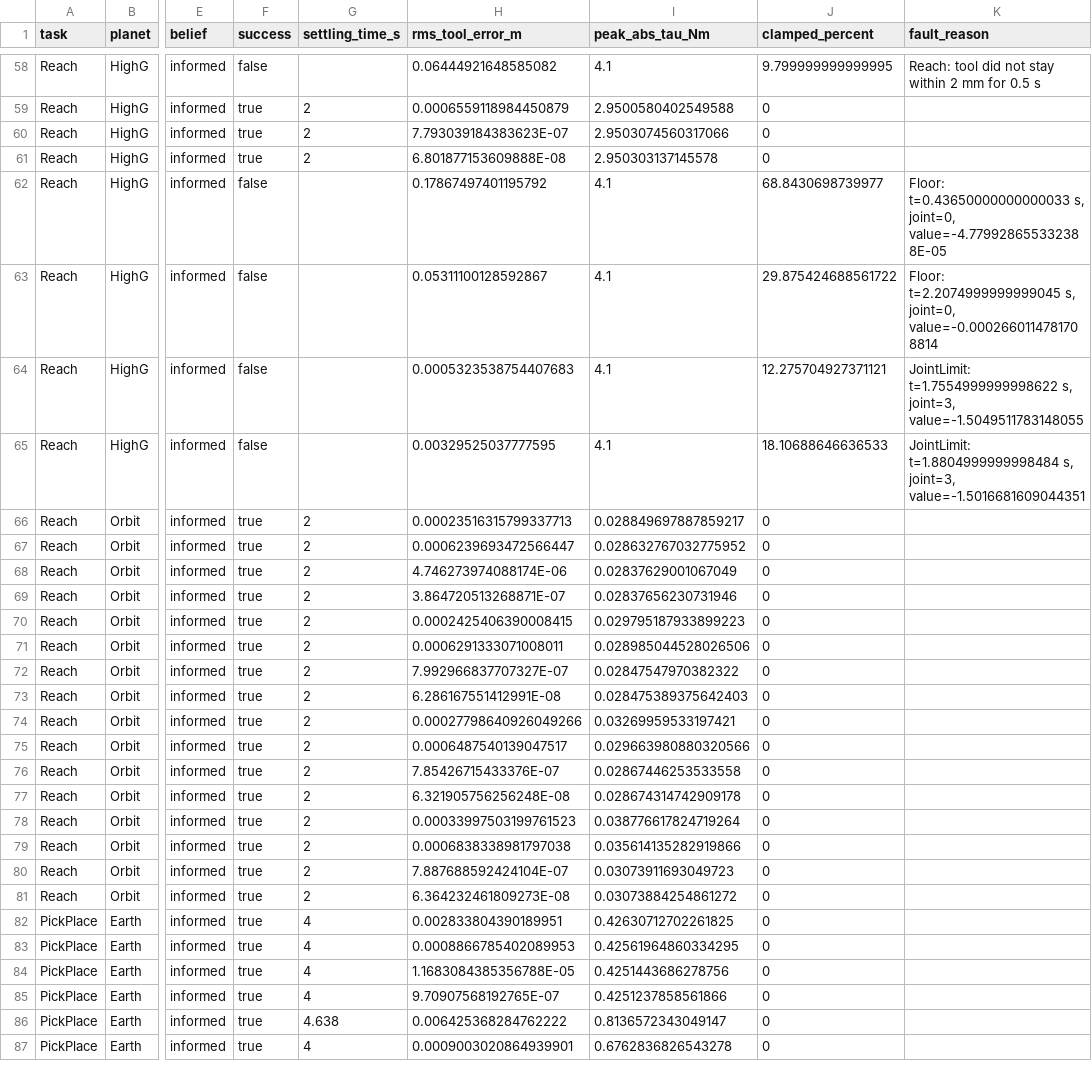
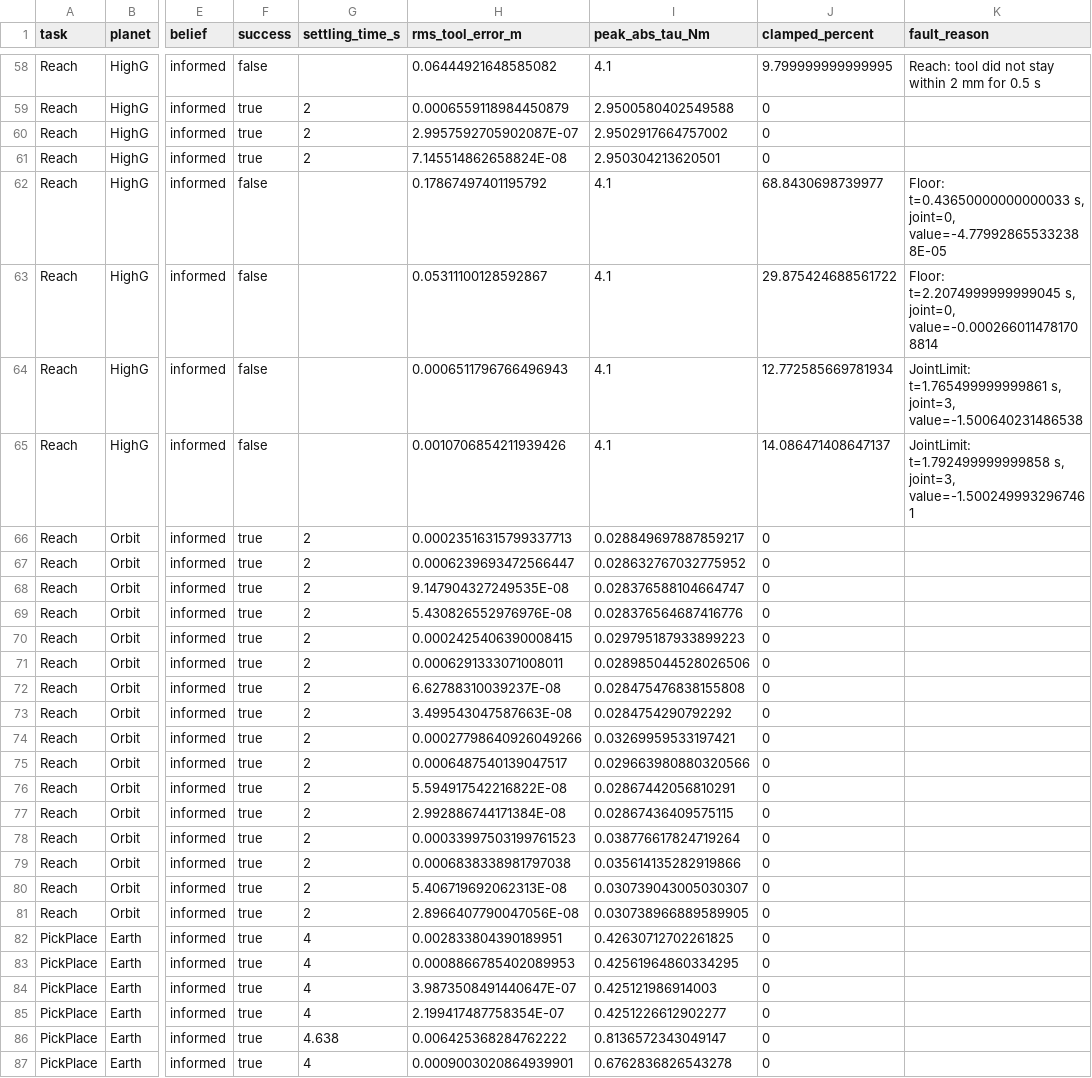
Before and after one commit to eren-taskin/robot-kol-sanal-lab, a CSV file: docs/results/robustness.csv, drawn as a sheet; only a part is shown, gaps mark what is left out; the diff covers the shown part only; the diff names each change by its address in the sheet, - before the commit and + after, or states it on an @@ line.

```diff
--- a/docs/results/robustness.csv
+++ b/docs/results/robustness.csv
-H60 (rms_tool_error_m): 7.793039184383623E-07
+H60 (rms_tool_error_m): 2.9957592705902087E-07
-I60 (peak_abs_tau_Nm): 2.9503074560317066
+I60 (peak_abs_tau_Nm): 2.9502917664757002
-H61 (rms_tool_error_m): 6.801877153609888E-08
+H61 (rms_tool_error_m): 7.145514862658824E-08
-I61 (peak_abs_tau_Nm): 2.950303137145578
+I61 (peak_abs_tau_Nm): 2.950304213620501
-H64 (rms_tool_error_m): 0.0005323538754407683
+H64 (rms_tool_error_m): 0.0006511796766496943
-J64 (clamped_percent): 12.275704927371121
+J64 (clamped_percent): 12.772585669781934
-K64 (fault_reason): JointLimit: t=1.7554999999998622 s, joint=3, value=-1.5049511783148055
+K64 (fault_reason): JointLimit: t=1.765499999999861 s, joint=3, value=-1.500640231486538
-H65 (rms_tool_error_m): 0.00329525037777595
+H65 (rms_tool_error_m): 0.0010706854211939426
-J65 (clamped_percent): 18.10688646636533
+J65 (clamped_percent): 14.086471408647137
-K65 (fault_reason): JointLimit: t=1.8804999999998484 s, joint=3, value=-1.5016681609044351
+K65 (fault_reason): JointLimit: t=1.792499999999858 s, joint=3, value=-1.5002499932967461
-H68 (rms_tool_error_m): 4.746273974088174E-06
+H68 (rms_tool_error_m): 9.147904327249535E-08
-I68 (peak_abs_tau_Nm): 0.02837629001067049
+I68 (peak_abs_tau_Nm): 0.028376588104664747
-H69 (rms_tool_error_m): 3.864720513268871E-07
+H69 (rms_tool_error_m): 5.430826552976976E-08
-I69 (peak_abs_tau_Nm): 0.02837656230731946
+I69 (peak_abs_tau_Nm): 0.028376564687416776
-H72 (rms_tool_error_m): 7.992966837707327E-07
+H72 (rms_tool_error_m): 6.62788310039237E-08
-I72 (peak_abs_tau_Nm): 0.02847547970382322
+I72 (peak_abs_tau_Nm): 0.028475476838155808
-H73 (rms_tool_error_m): 6.286167551412991E-08
+H73 (rms_tool_error_m): 3.499543047587663E-08
-I73 (peak_abs_tau_Nm): 0.028475389375642403
+I73 (peak_abs_tau_Nm): 0.0284754290792292
-H76 (rms_tool_error_m): 7.85426715433376E-07
+H76 (rms_tool_error_m): 5.594917542216822E-08
-I76 (peak_abs_tau_Nm): 0.02867446253533558
+I76 (peak_abs_tau_Nm): 0.02867442056810291
-H77 (rms_tool_error_m): 6.321905756256248E-08
+H77 (rms_tool_error_m): 2.992886744171384E-08
-I77 (peak_abs_tau_Nm): 0.028674314742909178
+I77 (peak_abs_tau_Nm): 0.02867436409575115
-H80 (rms_tool_error_m): 7.887688592424104E-07
+H80 (rms_tool_error_m): 5.406719692062313E-08
-I80 (peak_abs_tau_Nm): 0.03073911693049723
+I80 (peak_abs_tau_Nm): 0.030739043005030307
-H81 (rms_tool_error_m): 6.364232461809273E-08
+H81 (rms_tool_error_m): 2.8966407790047056E-08
-I81 (peak_abs_tau_Nm): 0.03073884254861272
+I81 (peak_abs_tau_Nm): 0.030738966889589905
-H84 (rms_tool_error_m): 1.1683084385356788E-05
+H84 (rms_tool_error_m): 3.9873508491440647E-07
-I84 (peak_abs_tau_Nm): 0.4251443686278756
+I84 (peak_abs_tau_Nm): 0.425121986914003
-H85 (rms_tool_error_m): 9.70907568192765E-07
+H85 (rms_tool_error_m): 2.199417487758354E-07
-I85 (peak_abs_tau_Nm): 0.4251237858561866
+I85 (peak_abs_tau_Nm): 0.4251226612902277
```
Also changed, not shown: 134 edited cells elsewhere in this file, 7 other files.
